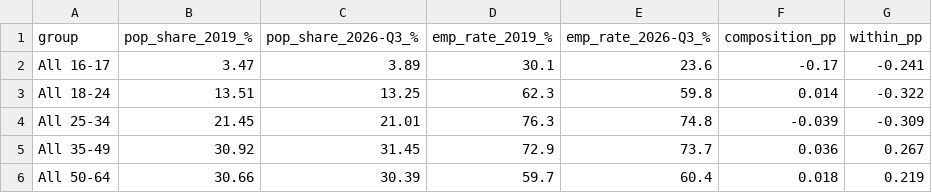
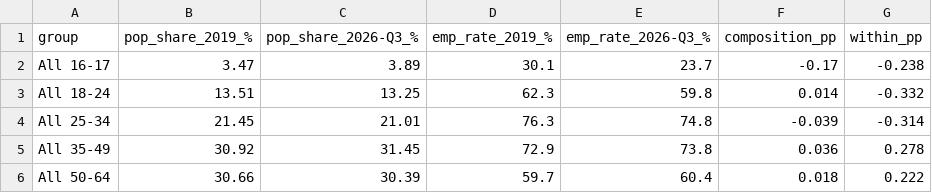
Before and after one commit to Emily-coding/ukmacro, a CSV file: data/labour-markets/rti-composition-workings-16-64.csv, drawn as a sheet.

```diff
--- a/data/labour-markets/rti-composition-workings-16-64.csv
+++ b/data/labour-markets/rti-composition-workings-16-64.csv
@@ -1,6 +1,6 @@
 group,pop_share_2019_%,pop_share_2026-Q3_%,emp_rate_2019_%,emp_rate_2026-Q3_%,composition_pp,within_pp
-All 16-17,3.47,3.89,30.1,23.6,-0.17,-0.241
-All 18-24,13.51,13.25,62.3,59.8,0.014,-0.322
-All 25-34,21.45,21.01,76.3,74.8,-0.039,-0.309
-All 35-49,30.92,31.45,72.9,73.7,0.036,0.267
-All 50-64,30.66,30.39,59.7,60.4,0.018,0.219
+All 16-17,3.47,3.89,30.1,23.7,-0.17,-0.238
+All 18-24,13.51,13.25,62.3,59.8,0.014,-0.332
+All 25-34,21.45,21.01,76.3,74.8,-0.039,-0.314
+All 35-49,30.92,31.45,72.9,73.8,0.036,0.278
+All 50-64,30.66,30.39,59.7,60.4,0.018,0.222
```
Also changed, not shown: data/labour-markets/emp-composition-workings-16-64.csv, data/labour-markets/emp-composition-workings-16plus.csv, 38 other files.
